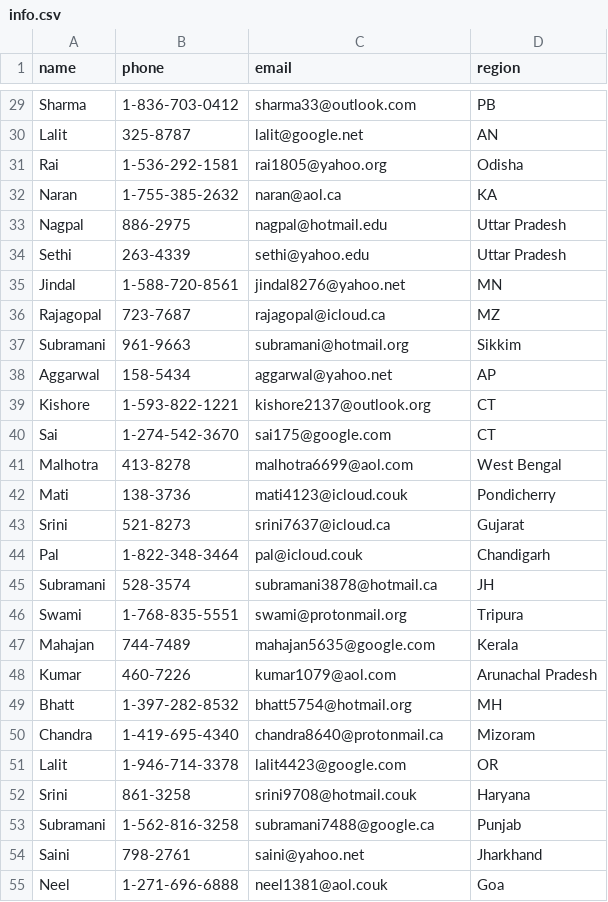
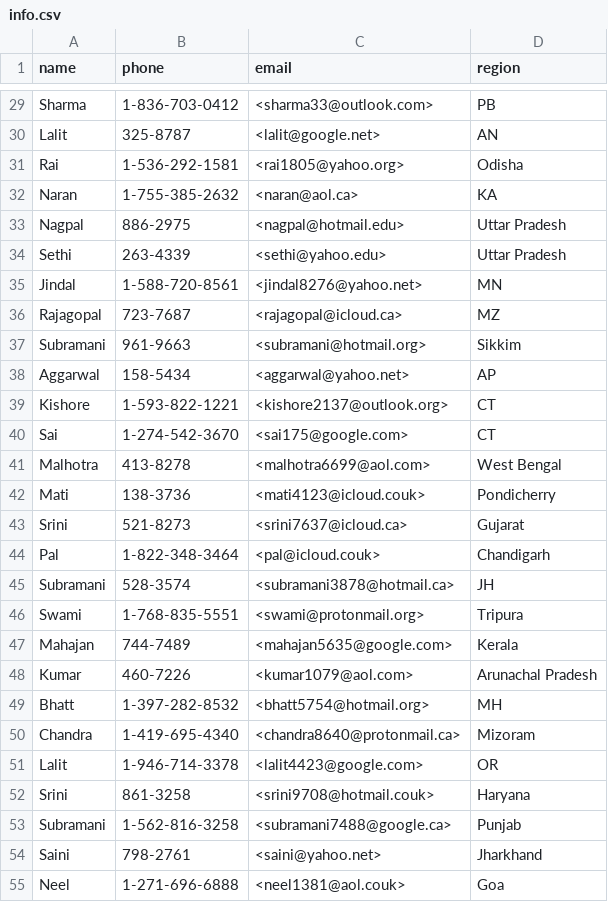
Before and after one commit to hashkrish/se2001-notes, a CSV file: question_papers/23t1/oppe2/info.csv, drawn as a sheet; only a part is shown, gaps mark what is left out; the diff covers the shown part only; the diff names each change by its address in the sheet, - before the commit and + after, or states it on an @@ line.

```diff
--- a/question_papers/23t1/oppe2/info.csv
+++ b/question_papers/23t1/oppe2/info.csv
-C29 (email): sharma33@outlook.com
+C29 (email): <sharma33@outlook.com>
-C30 (email): lalit@google.net
+C30 (email): <lalit@google.net>
-C31 (email): rai1805@yahoo.org
+C31 (email): <rai1805@yahoo.org>
-C32 (email): naran@aol.ca
+C32 (email): <naran@aol.ca>
-C33 (email): nagpal@hotmail.edu
+C33 (email): <nagpal@hotmail.edu>
-C34 (email): sethi@yahoo.edu
+C34 (email): <sethi@yahoo.edu>
-C35 (email): jindal8276@yahoo.net
+C35 (email): <jindal8276@yahoo.net>
-C36 (email): rajagopal@icloud.ca
+C36 (email): <rajagopal@icloud.ca>
-C37 (email): subramani@hotmail.org
+C37 (email): <subramani@hotmail.org>
-C38 (email): aggarwal@yahoo.net
+C38 (email): <aggarwal@yahoo.net>
-C39 (email): kishore2137@outlook.org
+C39 (email): <kishore2137@outlook.org>
-C40 (email): sai175@google.com
+C40 (email): <sai175@google.com>
-C41 (email): malhotra6699@aol.com
+C41 (email): <malhotra6699@aol.com>
-C42 (email): mati4123@icloud.couk
+C42 (email): <mati4123@icloud.couk>
-C43 (email): srini7637@icloud.ca
+C43 (email): <srini7637@icloud.ca>
-C44 (email): pal@icloud.couk
+C44 (email): <pal@icloud.couk>
-C45 (email): subramani3878@hotmail.ca
+C45 (email): <subramani3878@hotmail.ca>
-C46 (email): swami@protonmail.org
+C46 (email): <swami@protonmail.org>
-C47 (email): mahajan5635@google.com
+C47 (email): <mahajan5635@google.com>
-C48 (email): kumar1079@aol.com
+C48 (email): <kumar1079@aol.com>
-C49 (email): bhatt5754@hotmail.org
+C49 (email): <bhatt5754@hotmail.org>
-C50 (email): chandra8640@protonmail.ca
+C50 (email): <chandra8640@protonmail.ca>
-C51 (email): lalit4423@google.com
+C51 (email): <lalit4423@google.com>
-C52 (email): srini9708@hotmail.couk
+C52 (email): <srini9708@hotmail.couk>
-C53 (email): subramani7488@google.ca
+C53 (email): <subramani7488@google.ca>
-C54 (email): saini@yahoo.net
+C54 (email): <saini@yahoo.net>
-C55 (email): neel1381@aol.couk
+C55 (email): <neel1381@aol.couk>
```
Also changed, not shown: 73 edited cells elsewhere in this file, question_papers/23t1/oppe2/user_details.csv, 50 other files.
